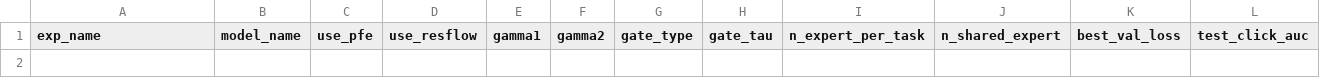
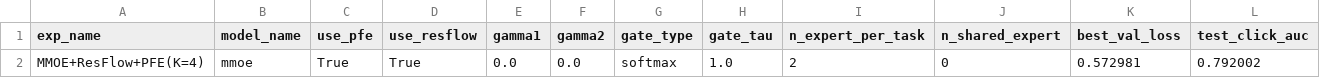
Before and after one commit to calvinj5396/p-mrc-tenrec, a CSV file: checkpoint/ablation_results_seed100.csv, drawn as a sheet; only a part is shown; rows hold the shown columns only; the diff names each change by its address in the sheet, - before the commit and + after, or states it on an @@ line.

```diff
--- a/checkpoint/ablation_results_seed100.csv
+++ b/checkpoint/ablation_results_seed100.csv
+row 2: MMOE+ResFlow+PFE(K=4) | mmoe | True | True | 0.0 | 0.0 | softmax | 1.0 | 2 | 0 | 0.572981 | 0.792002
```
Also changed, not shown: 4 other files.
